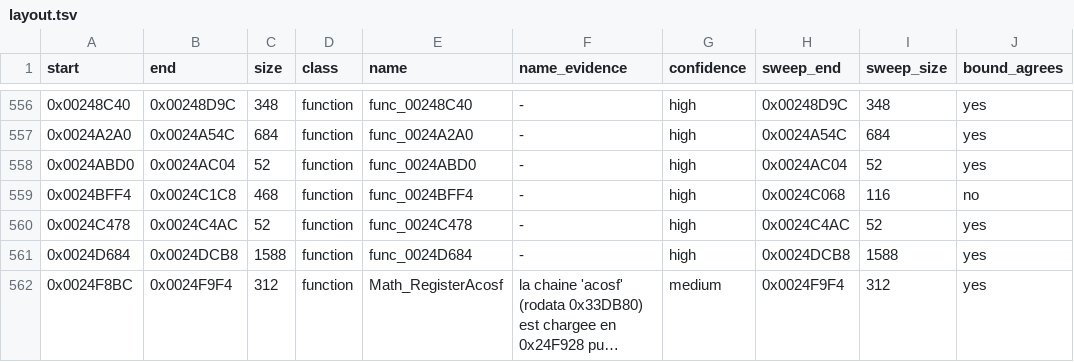
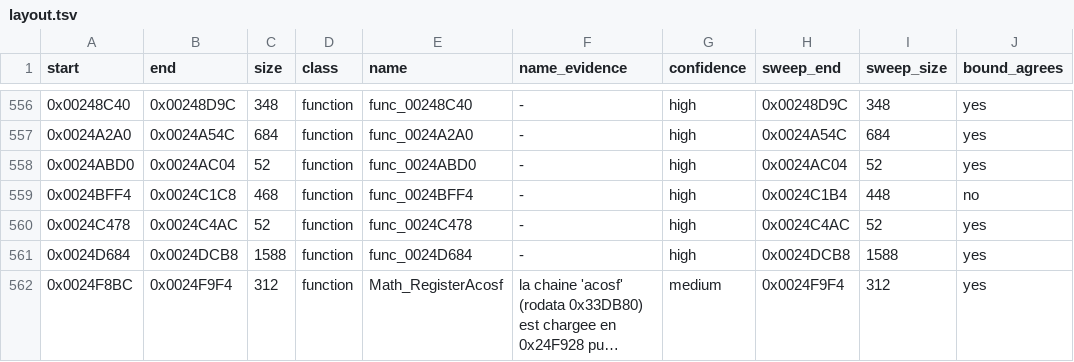
Before and after one commit to OpenRAC/daxter-psp-decomp, a TSV file: config/boot/layout.tsv, drawn as a sheet; only a part is shown, gaps mark what is left out; long unchanged cells end in ….

Commit message:
The bodies that are the same body, and two more bugs of our own tools
The placement table: when two bodies hold the same bytes, the second is a
placement of the first, and one authored source satisfies both. Over the
661 bodies of the wave, 652 are distinct and eight groups hold two or
more.

The table is also a cross-check on the naming. quaternion_to_matrix was
found independently by two lots, at 0x000A35A4 and at 0x000E9814, and the
hash of the body proves that the two are the same body. MemFree has three
placements, and the two property getters are the same code.

And two more bugs of our own tools, both found by lot L16:

* the register flow completed an address with the *unsigned* immediate.
  addiu \, \, -0xca8 adds negative 0xca8, not positive 0xff58, and
  the address landed in the wrong page, where another string waits. The
  bodies that read a string went from eleven to thirty-three, and the
  false ones went to zero.
* the control-flow graph mistook andi for a call and addi for a jump: the
  main opcode of jal is 3, not 0x0C, which is andi, and the main opcode
  of j is 2, not 0x08, which is addi. A graph that mistakes them loses
  an instruction at every andi and ends a body at every addi.

```diff
--- a/config/boot/layout.tsv
+++ b/config/boot/layout.tsv
@@ -558,3 +558,3 @@ start	end	size	class	name	name_evidence	confidence	sweep_end	sweep_size	bound_ag
 0x0024ABD0	0x0024AC04	52	function	func_0024ABD0	-	high	0x0024AC04	52	yes
-0x0024BFF4	0x0024C1C8	468	function	func_0024BFF4	-	high	0x0024C068	116	no
+0x0024BFF4	0x0024C1C8	468	function	func_0024BFF4	-	high	0x0024C1B4	448	no
 0x0024C478	0x0024C4AC	52	function	func_0024C478	-	high	0x0024C4AC	52	yes
```
Also changed, not shown: 3 other files.
